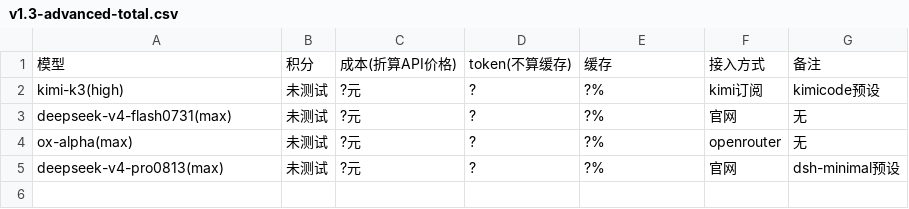
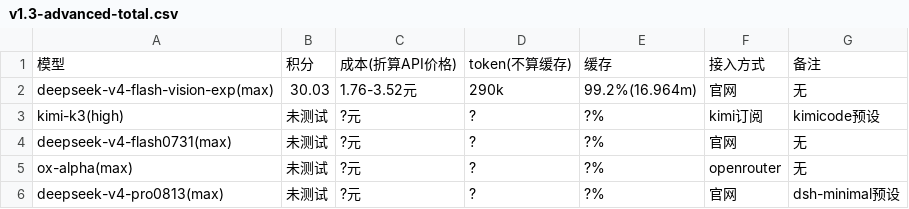
Before and after one commit to snnh/code_bench, a CSV file: docs/data/code_bench/v1.3-advanced-total.csv, drawn as a sheet.

Commit message:
code_bench: deepseek-v4-flash-vision-exp 成绩更新（core/基础题总分/高阶题总分/rust v2），排名调整至第4

```diff
--- a/docs/data/code_bench/v1.3-advanced-total.csv
+++ b/docs/data/code_bench/v1.3-advanced-total.csv
@@ -1,2 +1,3 @@
 "模型","积分","成本(折算API价格)","token(不算缓存)","缓存","接入方式","备注"
+"deepseek-v4-flash-vision-exp(max)","30.03","1.76-3.52元","290k","99.2%(16.964m)","官网","无"
 "kimi-k3(high)","未测试","?元","?","?%","kimi订阅","kimicode预设"
```
Also changed, not shown: docs/data/code_bench/v1.3-core.csv, docs/data/code_bench/v1.3-rank.csv, 4 other files.
